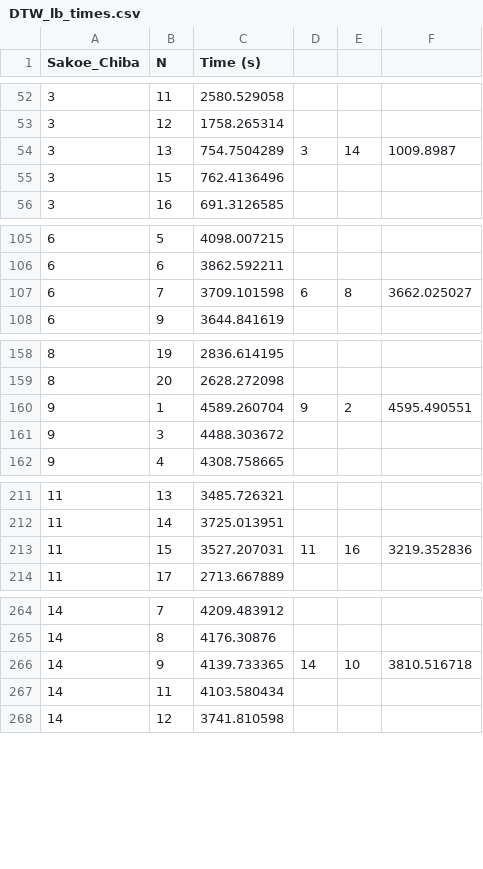
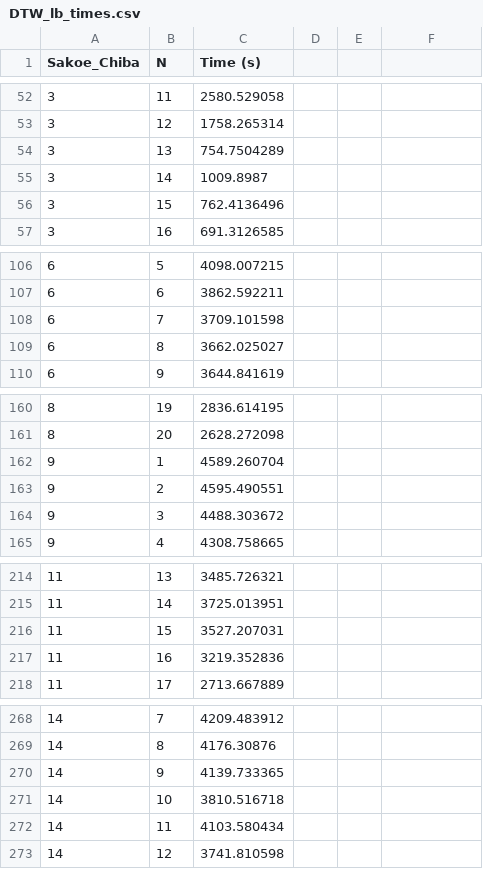
Before and after one commit to nfarabullini/Master-Thesis, a CSV file: query_files/DTW_lb_times.csv, drawn as a sheet; only a part is shown, gaps mark what is left out; the diff covers the shown part only.

```diff
--- a/query_files/DTW_lb_times.csv
+++ b/query_files/DTW_lb_times.csv
@@ -53,3 +53,4 @@ Sakoe_Chiba,N,Time (s),,,
 3,12,1758.265314,,,
-3,13,754.7504289,3,14,1009.8987
+3,13,754.7504289,,,
+3,14,1009.8987,,,
 3,15,762.4136496,,,
@@ -106,3 +107,4 @@ Sakoe_Chiba,N,Time (s),,,
 6,6,3862.592211,,,
-6,7,3709.101598,6,8,3662.025027
+6,7,3709.101598,
+6,8,3662.025027,,,
 6,9,3644.841619,,,
@@ -159,3 +161,4 @@ Sakoe_Chiba,N,Time (s),,,
 8,20,2628.272098,,,
-9,1,4589.260704,9,2,4595.490551
+9,1,4589.260704,,,
+9,2,4595.490551,,,
 9,3,4488.303672,,,
@@ -212,3 +215,4 @@ Sakoe_Chiba,N,Time (s),,,
 11,14,3725.013951,,,
-11,15,3527.207031,11,16,3219.352836
+11,15,3527.207031,,,
+11,16,3219.352836,,,
 11,17,2713.667889,,,
@@ -265,3 +269,4 @@ Sakoe_Chiba,N,Time (s),,,
 14,8,4176.30876,,,
-14,9,4139.733365,14,10,3810.516718
+14,9,4139.733365,,,
+14,10,3810.516718,,,
 14,11,4103.580434,,,
```
Also changed, not shown: 2 added rows and 6 edited cells elsewhere in this file, 3 other files.
